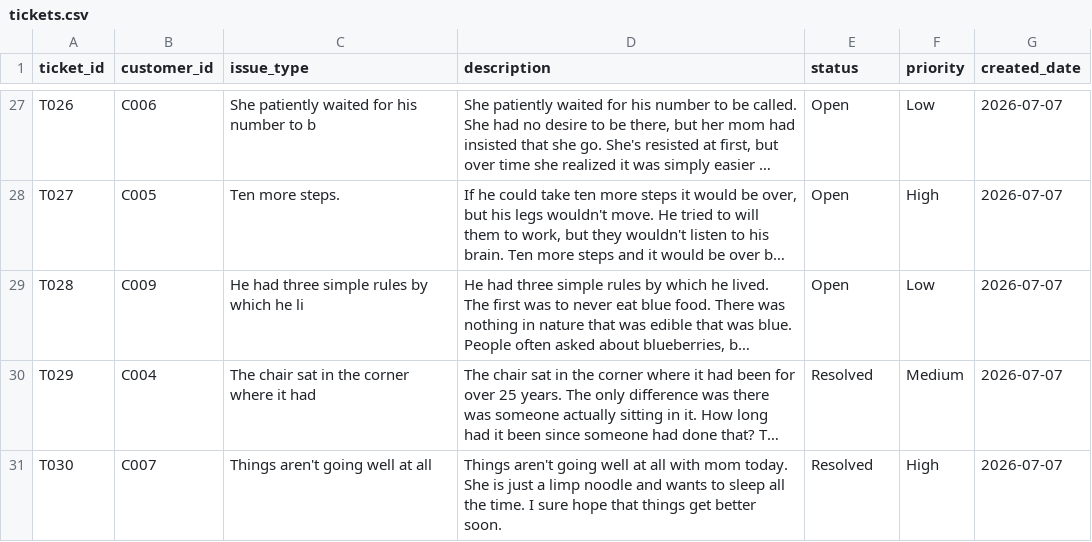
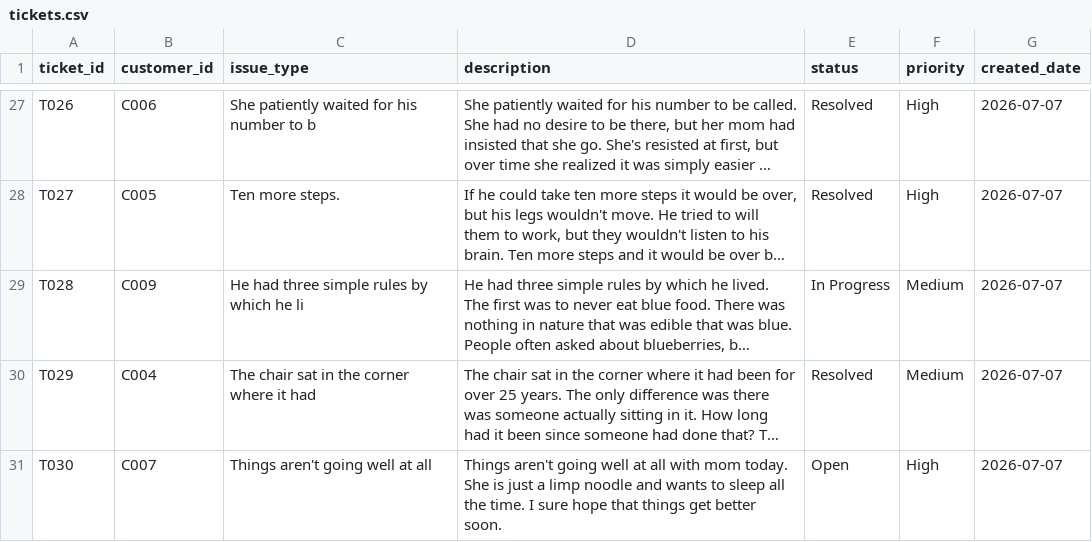
Before and after one commit to Yasaswini057/enterprise-etl-pipeline, a CSV file: data/processed/tickets.csv, drawn as a sheet; only a part is shown, gaps mark what is left out; long unchanged cells end in …; the diff covers the shown part only; the diff names each change by its address in the sheet, - before the commit and + after, or states it on an @@ line.

```diff
--- a/data/processed/tickets.csv
+++ b/data/processed/tickets.csv
-E27:E28 (status): Open
+E27:E28 (status): Resolved
-F27 (priority): Low
+F27 (priority): High
-E29 (status): Open
+E29 (status): In Progress
-F29 (priority): Low
+F29 (priority): Medium
-E31 (status): Resolved
+E31 (status): Open
```
Also changed, not shown: 36 edited cells elsewhere in this file, 3 other files.
